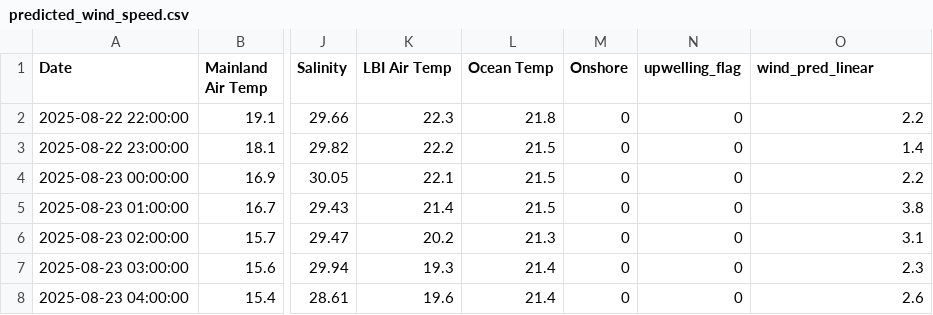
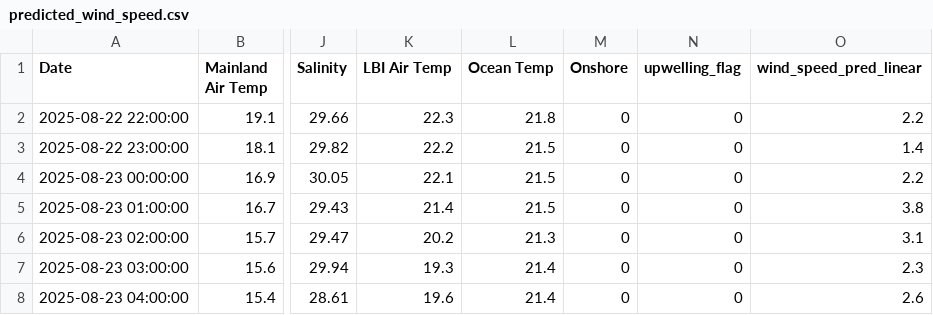
Before and after one commit to Krupamc/Research-2026-LSTM, a CSV file: CSV/predicted_wind_speed.csv, drawn as a sheet; only a part is shown, gaps mark what is left out; the diff names each change by its address in the sheet, - before the commit and + after, or states it on an @@ line.

```diff
--- a/CSV/predicted_wind_speed.csv
+++ b/CSV/predicted_wind_speed.csv
-O1: wind_pred_linear
+O1: wind_speed_pred_linear
```
Also changed, not shown: CSV/CLEAN.csv, 9 other files.
